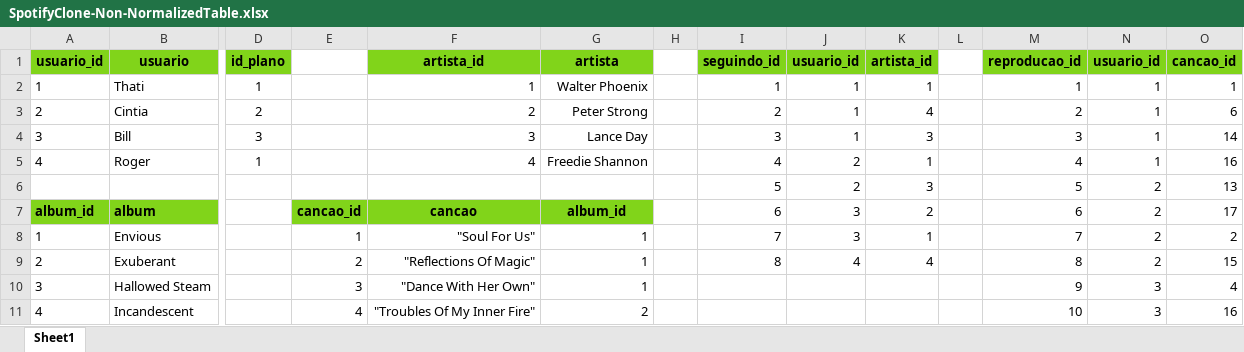
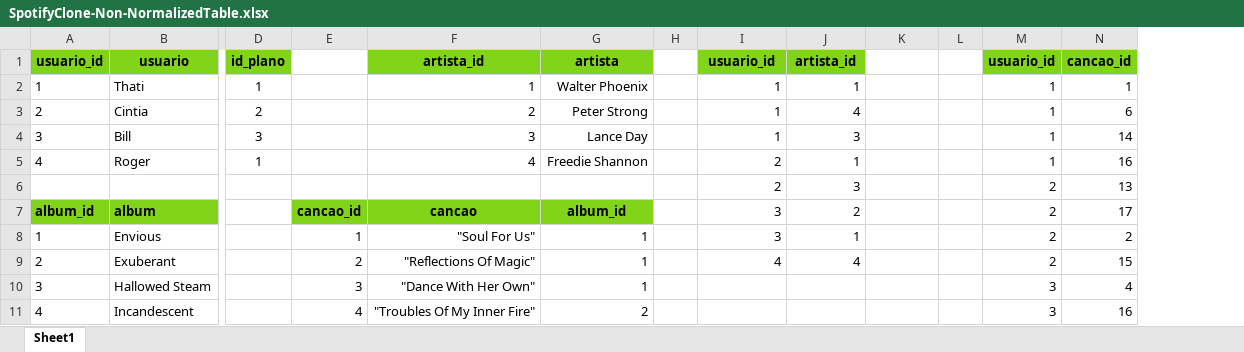
Before and after one commit to lmuffato/Project-mysql-one-for-all-Trybe, an Excel workbook: SpotifyClone-Non-NormalizedTable.xlsx, sheet Sheet1, drawn as a sheet; only a part is shown, gaps mark what is left out; values as stored, in another font and other column widths than the file's, no borders; removed rows and columns are numbered as before the commit, all else as after; rows hold the shown columns only; the diff names each change by its address in the sheet, - before the commit and + after, or states it on an @@ line.

Commit message:
fix: :bug: fixes historico_reproducao and seguindo tables in excel/ adds database structure file made in draw.io

```diff
--- a/SpotifyClone-Non-NormalizedTable.xlsx (sheet Sheet1)
+++ b/SpotifyClone-Non-NormalizedTable.xlsx (sheet Sheet1)
-column M, rows 1-5: reproducao_id | 1 | 2 | 3 | 4; rows 7-11: 6 | 7 | 8 | 9 | 10
-I1: seguindo_id
+I1: usuario_id
-J1: usuario_id
+J1: artista_id
-K1: artista_id
+K1: (empty)
-K1 fill: #81D41A
+K1 fill: none
-K2: 1
+K2: (empty)
-I3: 2
+I3: 1
-J3: 1
+J3: 4
-K3: 4
+K3: (empty)
-I4: 3
+I4: 1
-J4: 1
+J4: 3
-K4: 3
+K4: (empty)
-I5: 4
+I5: 2
-J5: 2
+J5: 1
-K5: 1
+K5: (empty)
-row 6:  |  |  |  |  |  |  | 5 | 2 | 3 |  | 5 | 2 | 13
+row 6:  |  |  |  |  |  |  | 2 | 3 |  |  | 2 | 13
-I7: 6
+I7: 3
-J7: 3
+J7: 2
-K7: 2
+K7: (empty)
-I8: 7
+I8: 3
-J8: 3
+J8: 1
-K8: 1
+K8: (empty)
-I9: 8
+I9: 4
-K9: 4
+K9: (empty)
```
Also changed, not shown: 1 other file.
